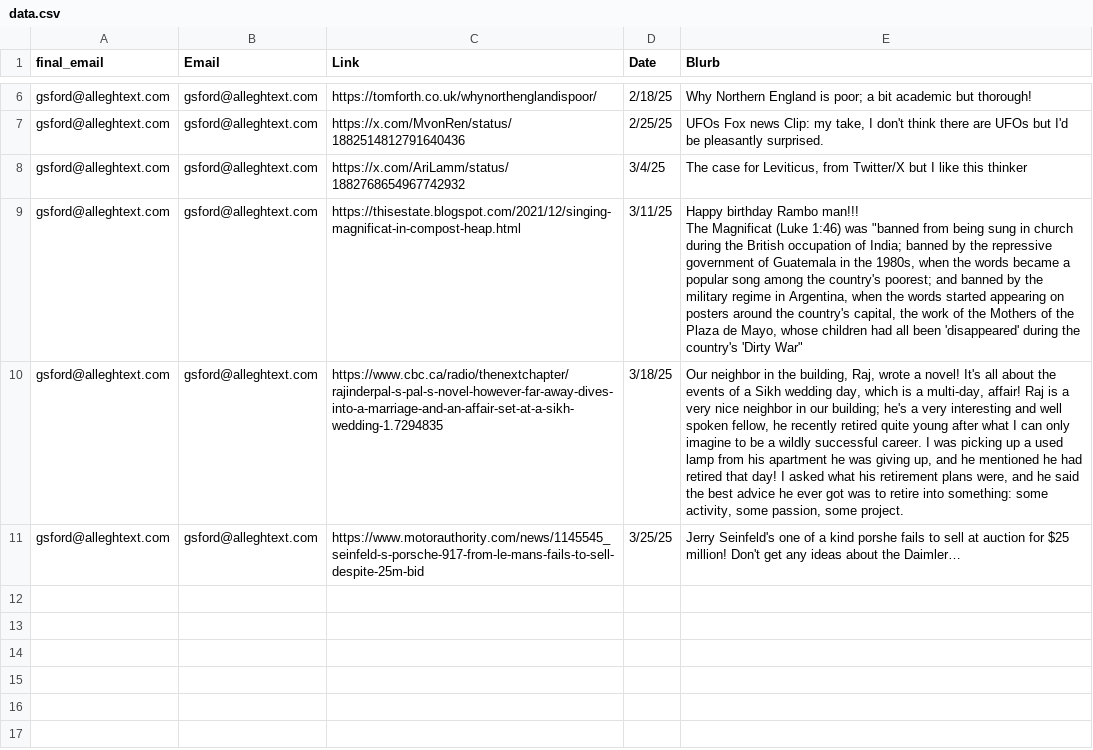
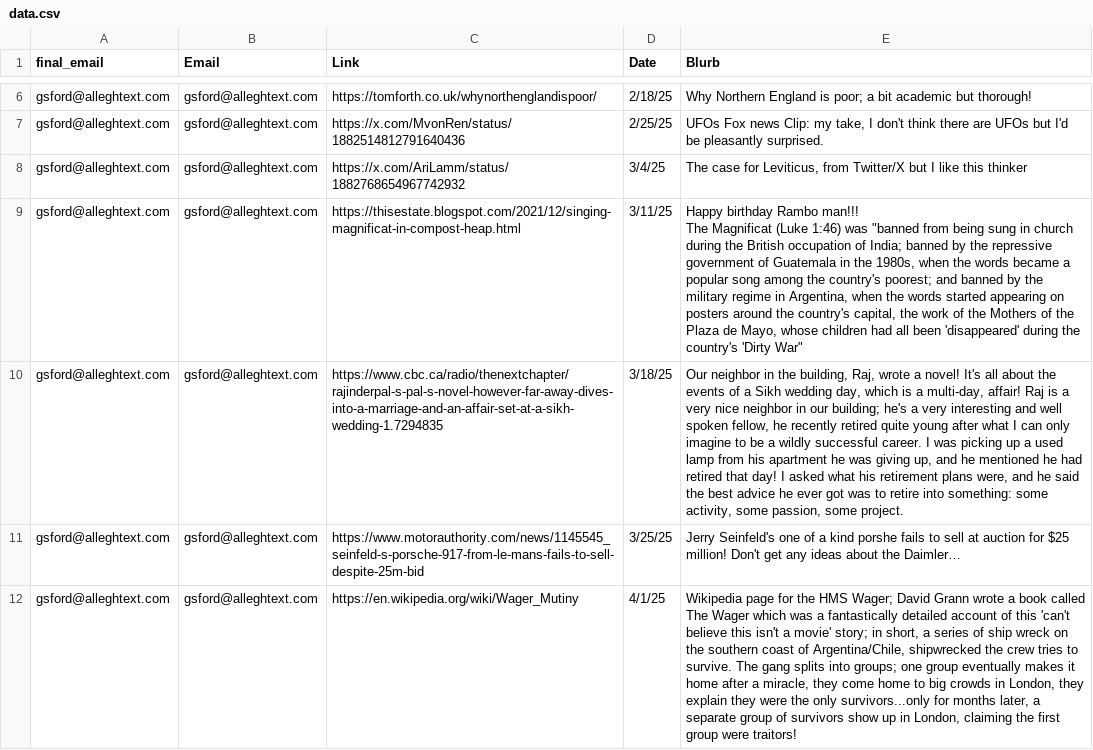
Before and after one commit to Jake-Ford/LinkOfTheDay, a CSV file: data.csv, drawn as a sheet; only a part is shown, gaps mark what is left out; the diff names each change by its address in the sheet, - before the commit and + after, or states it on an @@ line.

```diff
--- a/data.csv
+++ b/data.csv
+row 12: gsford@alleghtext.com | gsford@alleghtext.com | https://en.wikipedia.org/wiki/Wager_Mutiny | 4/1/25 | Wikipedia page for the HMS Wager; David Grann wrote a book called The Wager which was a fantastically detailed account of this 'can't believe this isn't a movie' story; in short, a series of ship wreck on the southern coast of Argentina/Chile, shipwrecked the crew tries to survive. The gang splits into groups; one group eventually makes it home after a miracle, they come home to big crowds in London, they explain they were the only survivors...only for months later, a separate group of survivors show up in London, claiming the first group were traitors!
```
Also changed, not shown: 3 other files.
